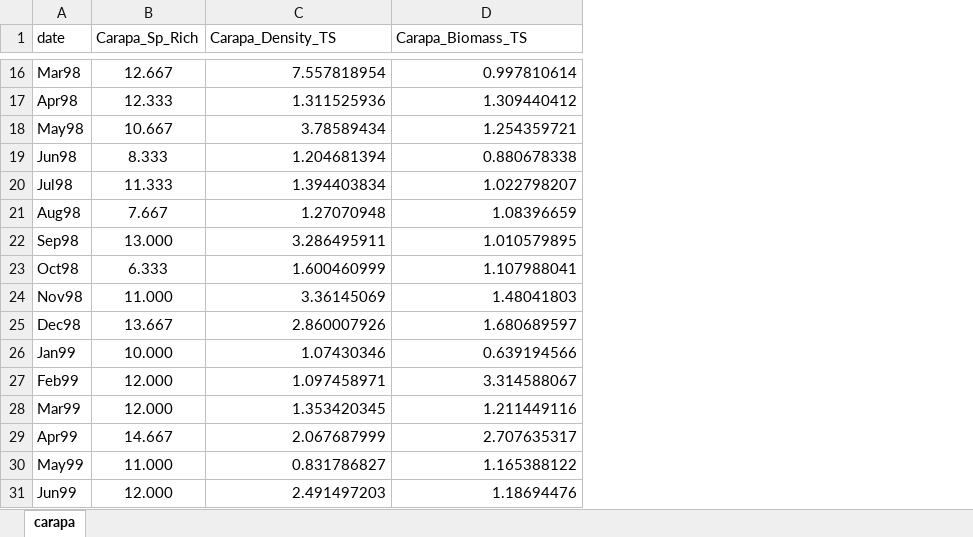
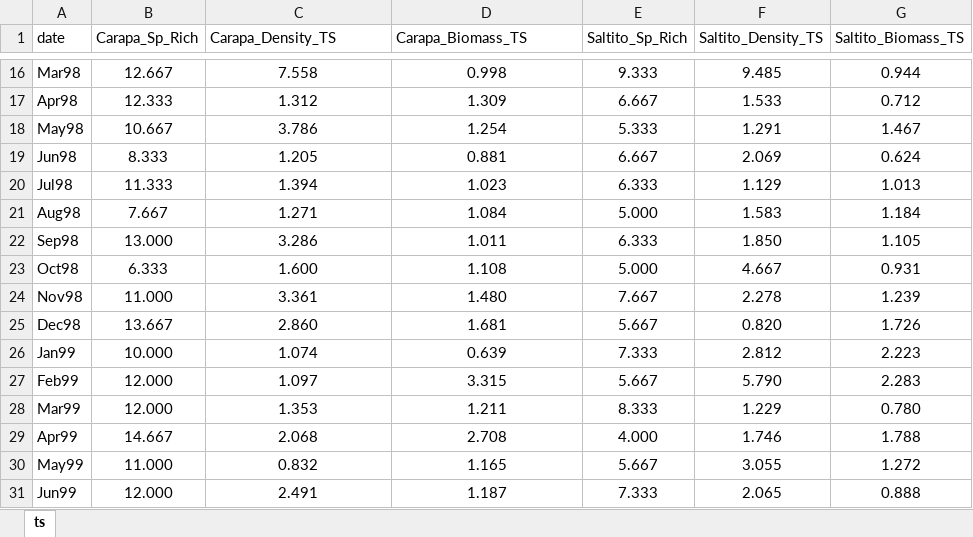
Before and after one commit to PEGutierrezF/CommunityStability_TLA, an Excel workbook: raw_data/ts_data.xlsx, sheet ts, drawn as a sheet; only a part is shown, gaps mark what is left out; values as stored, in another font and other column widths than the file's, no borders; the diff covers the shown part only; the diff names each change by its address in the sheet, - before the commit and + after, or states it on an @@ line.

```diff
--- a/raw_data/ts_data.xlsx (sheet ts)
+++ b/raw_data/ts_data.xlsx (sheet ts)
-sheet tab: carapa
+sheet tab: ts
+column E (Saltito_Sp_Rich), rows 16-31: 9.333 | 6.667 | 5.333 | 6.667 | 6.333 | 5.000 | 6.333 | 5.000 | 7.667 | 5.667 | 7.333 | 5.667 | 8.333 | 4.000 | 5.667 | 7.333
+column F (Saltito_Density_TS), rows 16-31: 9.485 | 1.533 | 1.291 | 2.069 | 1.129 | 1.583 | 1.850 | 4.667 | 2.278 | 0.820 | 2.812 | 5.790 | 1.229 | 1.746 | 3.055 | 2.065
+column G (Saltito_Biomass_TS), rows 16-31: 0.944 | 0.712 | 1.467 | 0.624 | 1.013 | 1.184 | 1.105 | 0.931 | 1.239 | 1.726 | 2.223 | 2.283 | 0.780 | 1.788 | 1.272 | 0.888
-C16:D31 alignment: right
+C16:D31 alignment: center
-C16 (Carapa_Density_TS): 7.557818954
+C16 (Carapa_Density_TS): 7.558
-D16 (Carapa_Biomass_TS): 0.997810614
+D16 (Carapa_Biomass_TS): 0.998
-C17 (Carapa_Density_TS): 1.311525936
+C17 (Carapa_Density_TS): 1.312
-D17 (Carapa_Biomass_TS): 1.309440412
+D17 (Carapa_Biomass_TS): 1.309
-C18 (Carapa_Density_TS): 3.78589434
+C18 (Carapa_Density_TS): 3.786
-D18 (Carapa_Biomass_TS): 1.254359721
+D18 (Carapa_Biomass_TS): 1.254
-C19 (Carapa_Density_TS): 1.204681394
+C19 (Carapa_Density_TS): 1.205
-D19 (Carapa_Biomass_TS): 0.880678338
+D19 (Carapa_Biomass_TS): 0.881
-C20 (Carapa_Density_TS): 1.394403834
+C20 (Carapa_Density_TS): 1.394
-D20 (Carapa_Biomass_TS): 1.022798207
+D20 (Carapa_Biomass_TS): 1.023
-C21 (Carapa_Density_TS): 1.27070948
+C21 (Carapa_Density_TS): 1.271
-D21 (Carapa_Biomass_TS): 1.08396659
+D21 (Carapa_Biomass_TS): 1.084
-C22 (Carapa_Density_TS): 3.286495911
+C22 (Carapa_Density_TS): 3.286
-D22 (Carapa_Biomass_TS): 1.010579895
+D22 (Carapa_Biomass_TS): 1.011
-C23 (Carapa_Density_TS): 1.600460999
+C23 (Carapa_Density_TS): 1.600
-D23 (Carapa_Biomass_TS): 1.107988041
+D23 (Carapa_Biomass_TS): 1.108
-C24 (Carapa_Density_TS): 3.36145069
+C24 (Carapa_Density_TS): 3.361
-D24 (Carapa_Biomass_TS): 1.48041803
+D24 (Carapa_Biomass_TS): 1.480
-C25 (Carapa_Density_TS): 2.860007926
+C25 (Carapa_Density_TS): 2.860
-D25 (Carapa_Biomass_TS): 1.680689597
+D25 (Carapa_Biomass_TS): 1.681
-C26 (Carapa_Density_TS): 1.07430346
+C26 (Carapa_Density_TS): 1.074
-D26 (Carapa_Biomass_TS): 0.639194566
+D26 (Carapa_Biomass_TS): 0.639
-C27 (Carapa_Density_TS): 1.097458971
+C27 (Carapa_Density_TS): 1.097
-D27 (Carapa_Biomass_TS): 3.314588067
+D27 (Carapa_Biomass_TS): 3.315
-C28 (Carapa_Density_TS): 1.353420345
+C28 (Carapa_Density_TS): 1.353
-D28 (Carapa_Biomass_TS): 1.211449116
+D28 (Carapa_Biomass_TS): 1.211
-C29 (Carapa_Density_TS): 2.067687999
+C29 (Carapa_Density_TS): 2.068
-D29 (Carapa_Biomass_TS): 2.707635317
+D29 (Carapa_Biomass_TS): 2.708
-C30 (Carapa_Density_TS): 0.831786827
+C30 (Carapa_Density_TS): 0.832
-D30 (Carapa_Biomass_TS): 1.165388122
+D30 (Carapa_Biomass_TS): 1.165
-C31 (Carapa_Density_TS): 2.491497203
+C31 (Carapa_Density_TS): 2.491
-D31 (Carapa_Biomass_TS): 1.18694476
+D31 (Carapa_Biomass_TS): 1.187
```
Also changed, not shown: 214 edited cells and cell formats elsewhere in this sheet, 2 other files.
